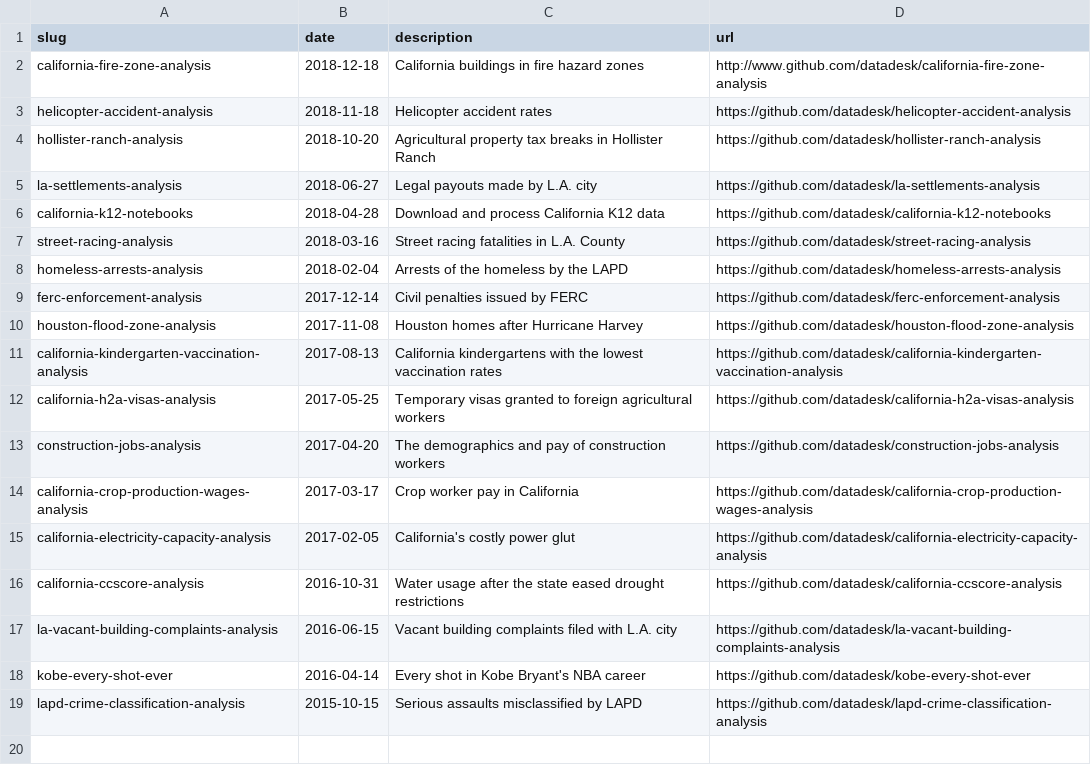
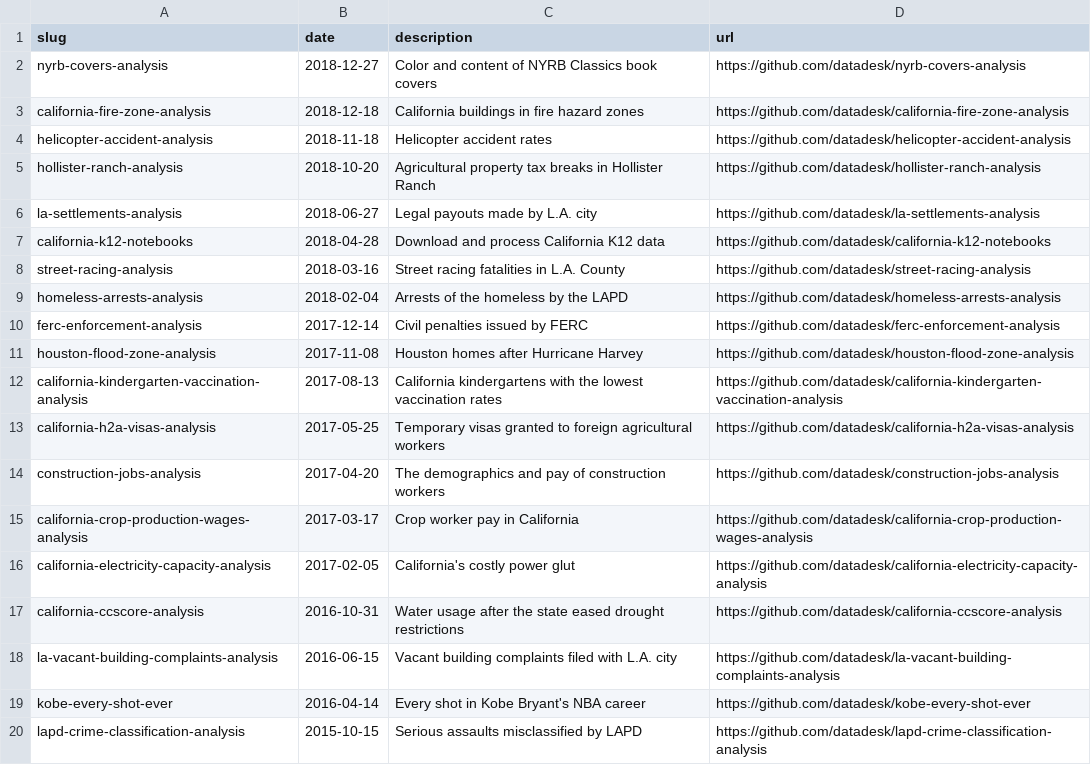
Before and after one commit to datadesk/notebooks, a CSV file: notebooks.csv, drawn as a sheet; addresses are those after the commit; the diff names each change by its address in the sheet, - before the commit and + after, or states it on an @@ line.

Commit message:
Updated list

```diff
--- a/notebooks.csv
+++ b/notebooks.csv
+row 2: nyrb-covers-analysis | 2018-12-27 | Color and content of NYRB Classics book covers | https://github.com/datadesk/nyrb-covers-analysis
-D3 (url): http://www.github.com/datadesk/california-fire-zone-analysis
+D3 (url): https://github.com/datadesk/california-fire-zone-analysis
```
Also changed, not shown: 3 other files.
